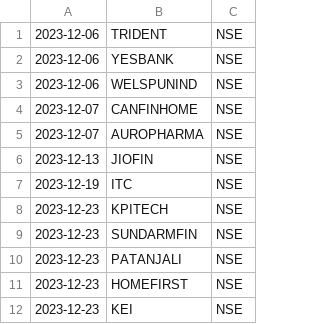
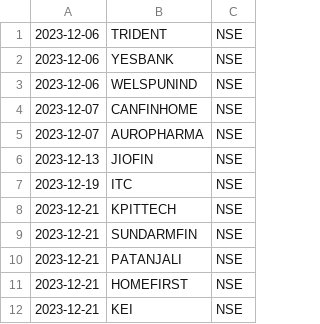
Before and after one commit to pannet1/halo-hash, a CSV file: halo_hash/strategies/1_strategy/short_listed.csv, drawn as a sheet.

```diff
--- a/halo_hash/strategies/1_strategy/short_listed.csv
+++ b/halo_hash/strategies/1_strategy/short_listed.csv
@@ -7,6 +7,6 @@
 2023-12-19,ITC,NSE
-2023-12-23,KPITECH,NSE
-2023-12-23,SUNDARMFIN,NSE
-2023-12-23,PATANJALI,NSE
-2023-12-23,HOMEFIRST,NSE
-2023-12-23,KEI,NSE
+2023-12-21,KPITTECH,NSE
+2023-12-21,SUNDARMFIN,NSE
+2023-12-21,PATANJALI,NSE
+2023-12-21,HOMEFIRST,NSE
+2023-12-21,KEI,NSE
```
Also changed, not shown: halo_hash/strategies/positions.csv.
